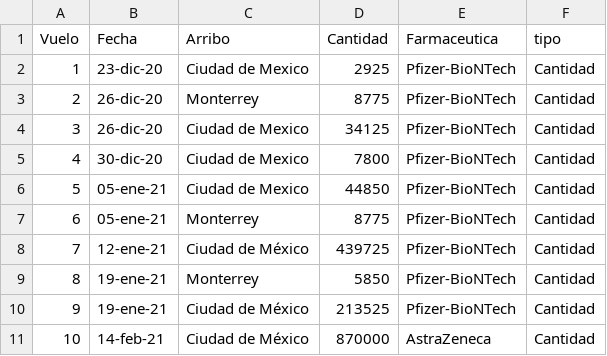
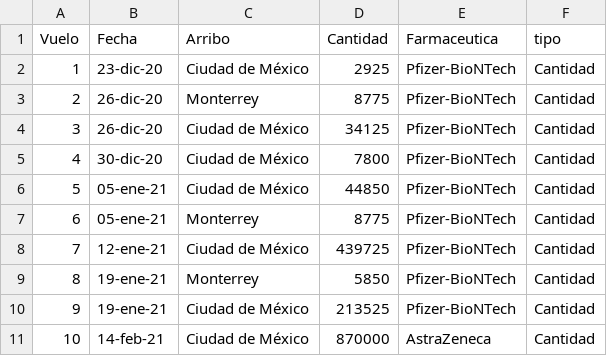
Before and after one commit to ssmdhdbindp/Vacunas, a CSV file: vacunasreport.csv, drawn as a sheet; only a part is shown.

Commit message:
Update vacunasreport.csv

```diff
--- a/vacunasreport.csv
+++ b/vacunasreport.csv
@@ -1,7 +1,7 @@
 Vuelo,Fecha,Arribo,Cantidad,Farmaceutica,tipo
-1,23-dic-20,Ciudad de Mexico,2925,Pfizer-BioNTech,Cantidad
+1,23-dic-20,Ciudad de México,2925,Pfizer-BioNTech,Cantidad
 2,26-dic-20,Monterrey,8775,Pfizer-BioNTech,Cantidad
-3,26-dic-20,Ciudad de Mexico,34125,Pfizer-BioNTech,Cantidad
-4,30-dic-20,Ciudad de Mexico,7800,Pfizer-BioNTech,Cantidad
-5,05-ene-21,Ciudad de Mexico,44850,Pfizer-BioNTech,Cantidad
+3,26-dic-20,Ciudad de México,34125,Pfizer-BioNTech,Cantidad
+4,30-dic-20,Ciudad de México,7800,Pfizer-BioNTech,Cantidad
+5,05-ene-21,Ciudad de México,44850,Pfizer-BioNTech,Cantidad
 6,05-ene-21,Monterrey,8775,Pfizer-BioNTech,Cantidad
```
